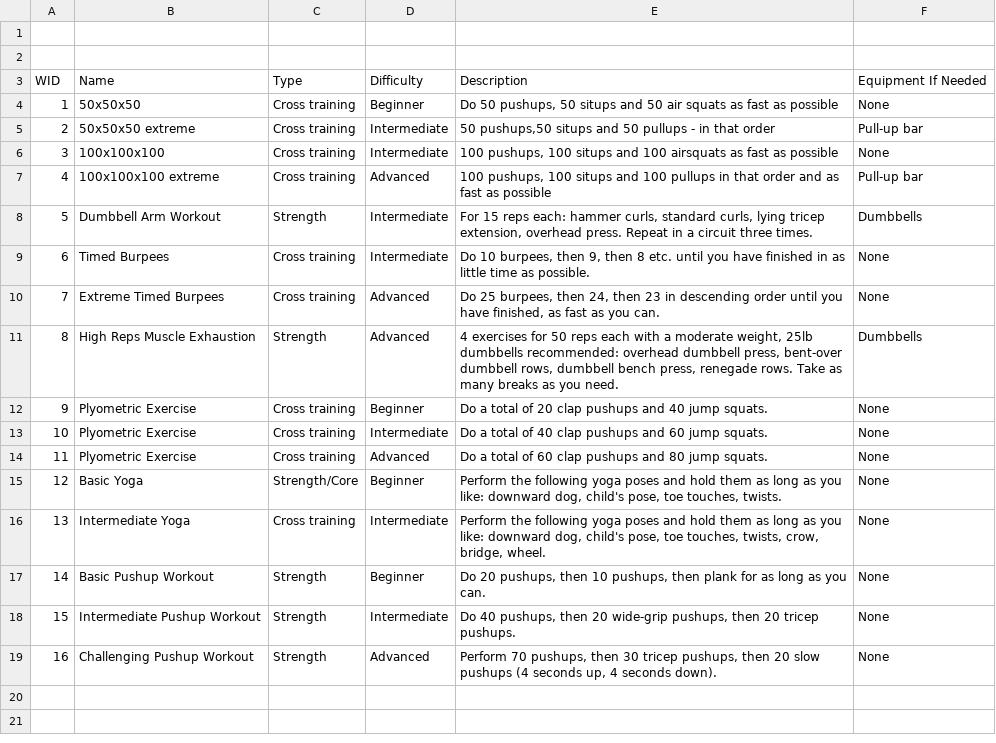
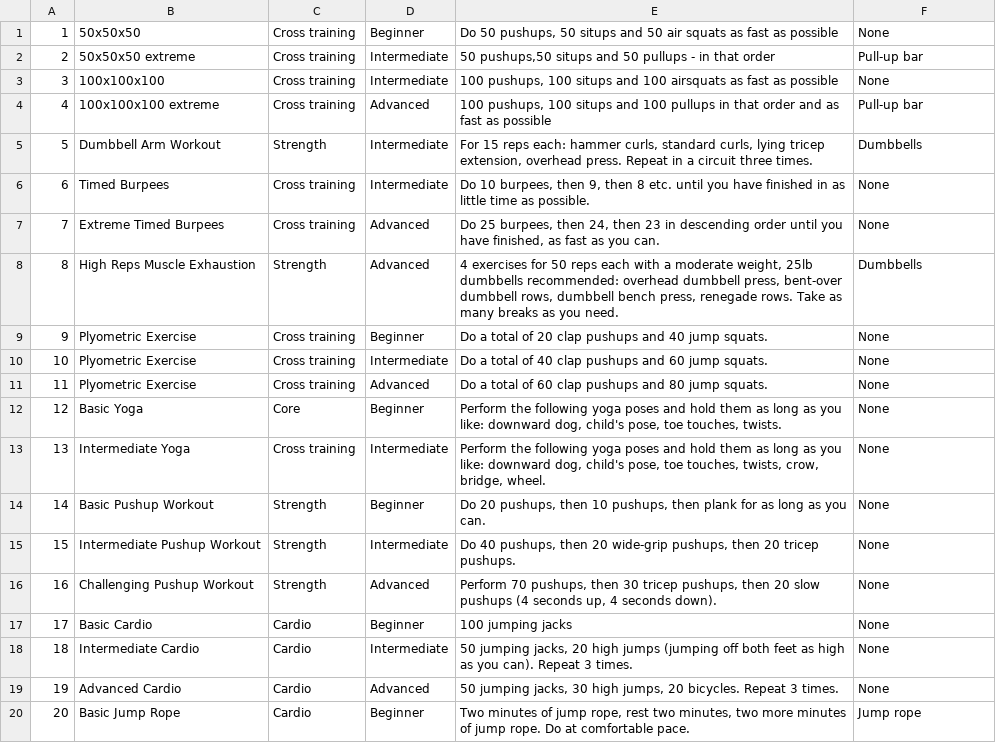
Before and after one commit to Jasonvdm/collegefitness, a CSV file: lib/tasks/CollegeStrong.csv, drawn as a sheet.

Commit message:
added new CSV file

```diff
--- a/lib/tasks/CollegeStrong.csv
+++ b/lib/tasks/CollegeStrong.csv
@@ -1,4 +1 @@
-,,,,,
-,,,,,
-WID,Name,Type,Difficulty,Description,Equipment If Needed
 1,50x50x50,Cross training,Beginner,"Do 50 pushups, 50 situps and 50 air squats as fast as possible",None
@@ -14,3 +11,3 @@ WID,Name,Type,Difficulty,Description,Equipment If Needed
 11,Plyometric Exercise,Cross training,Advanced,Do a total of 60 clap pushups and 80 jump squats.,None
-12,Basic Yoga,Strength/Core,Beginner,"Perform the following yoga poses and hold them as long as you like: downward dog, child's pose, toe touches, twists.",None
+12,Basic Yoga,Core,Beginner,"Perform the following yoga poses and hold them as long as you like: downward dog, child's pose, toe touches, twists.",None
 13,Intermediate Yoga,Cross training,Intermediate,"Perform the following yoga poses and hold them as long as you like: downward dog, child's pose, toe touches, twists, crow, bridge, wheel.",None
@@ -19 +16,5 @@ WID,Name,Type,Difficulty,Description,Equipment If Needed
 16,Challenging Pushup Workout,Strength,Advanced,"Perform 70 pushups, then 30 tricep pushups, then 20 slow pushups (4 seconds up, 4 seconds down).",None
+17,Basic Cardio,Cardio,Beginner,100 jumping jacks,None
+18,Intermediate Cardio,Cardio,Intermediate,"50 jumping jacks, 20 high jumps (jumping off both feet as high as you can). Repeat 3 times.",None
+19,Advanced Cardio,Cardio,Advanced,"50 jumping jacks, 30 high jumps, 20 bicycles. Repeat 3 times.",None
+20,Basic Jump Rope,Cardio,Beginner,"Two minutes of jump rope, rest two minutes, two more minutes of jump rope. Do at comfortable pace.",Jump rope
```
